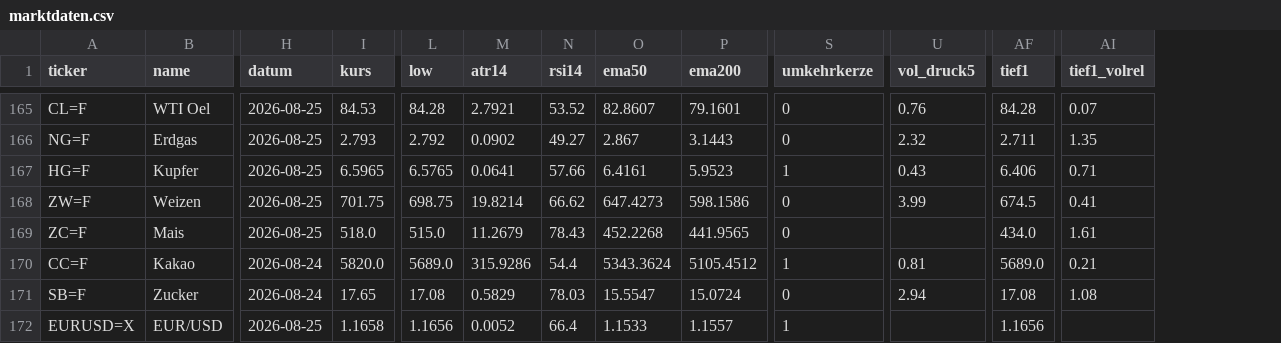
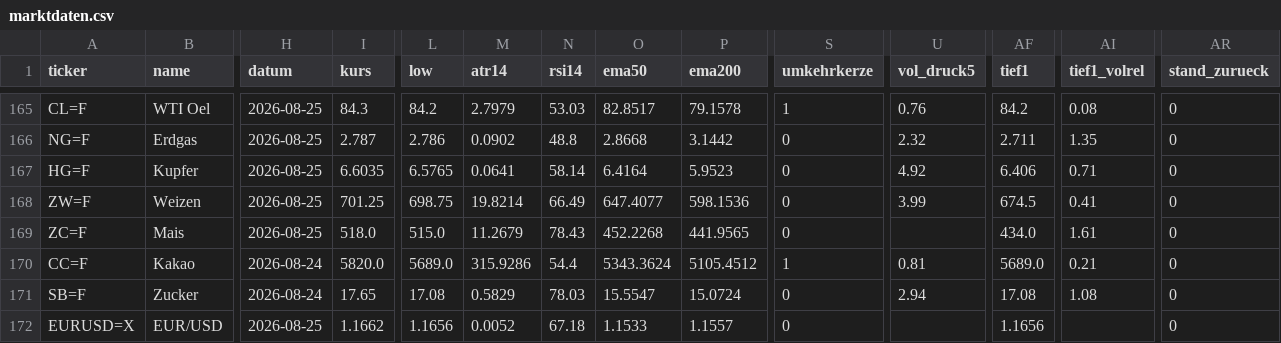
Before and after one commit to hahnpeterph-pixel/boersen-screening, a CSV file: docs/marktdaten.csv, drawn as a sheet; only a part is shown, gaps mark what is left out; the diff covers the shown part only; the diff names each change by its address in the sheet, - before the commit and + after, or states it on an @@ line.

```diff
--- a/docs/marktdaten.csv
+++ b/docs/marktdaten.csv
+column AR (stand_zurueck), rows 165-172: all 0
-I165 (kurs): 84.53
+I165 (kurs): 84.3
-L165 (low): 84.28
+L165 (low): 84.2
-M165 (atr14): 2.7921
+M165 (atr14): 2.7979
-N165 (rsi14): 53.52
+N165 (rsi14): 53.03
-O165 (ema50): 82.8607
+O165 (ema50): 82.8517
-P165 (ema200): 79.1601
+P165 (ema200): 79.1578
-S165 (umkehrkerze): 0
+S165 (umkehrkerze): 1
-AF165 (tief1): 84.28
+AF165 (tief1): 84.2
-AI165 (tief1_volrel): 0.07
+AI165 (tief1_volrel): 0.08
-I166 (kurs): 2.793
+I166 (kurs): 2.787
-L166 (low): 2.792
+L166 (low): 2.786
-N166 (rsi14): 49.27
+N166 (rsi14): 48.8
-O166 (ema50): 2.867
+O166 (ema50): 2.8668
-P166 (ema200): 3.1443
+P166 (ema200): 3.1442
-I167 (kurs): 6.5965
+I167 (kurs): 6.6035
-N167 (rsi14): 57.66
+N167 (rsi14): 58.14
-O167 (ema50): 6.4161
+O167 (ema50): 6.4164
-S167 (umkehrkerze): 1
+S167 (umkehrkerze): 0
-U167 (vol_druck5): 0.43
+U167 (vol_druck5): 4.92
-I168 (kurs): 701.75
+I168 (kurs): 701.25
-N168 (rsi14): 66.62
+N168 (rsi14): 66.49
-O168 (ema50): 647.4273
+O168 (ema50): 647.4077
-P168 (ema200): 598.1586
+P168 (ema200): 598.1536
-I172 (kurs): 1.1658
+I172 (kurs): 1.1662
-N172 (rsi14): 66.4
+N172 (rsi14): 67.18
-S172 (umkehrkerze): 1
+S172 (umkehrkerze): 0
```
Also changed, not shown: 25 edited cells elsewhere in this file, docs/analysten.csv, 4 other files.
